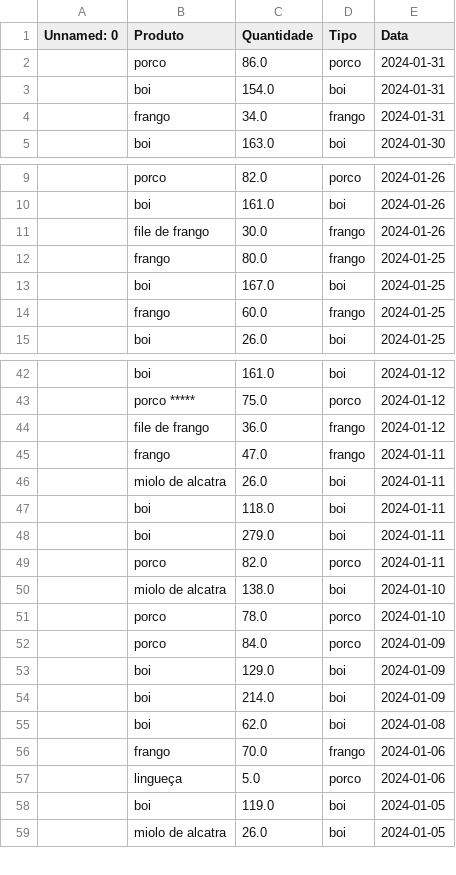
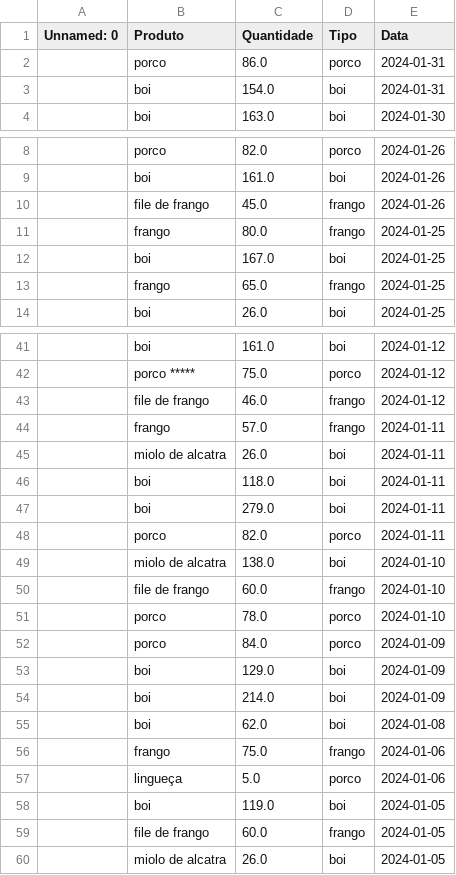
Before and after one commit to Tarcisio1234/Big-data, a CSV file: vendas_mes_1.csv, drawn as a sheet; only a part is shown, gaps mark what is left out.

```diff
--- a/vendas_mes_1.csv
+++ b/vendas_mes_1.csv
@@ -3,3 +3,2 @@ Unnamed: 0,Produto ,Quantidade,Tipo,Data
 ,boi,154.0,boi,2024-01-31
-,frango,34.0,frango,2024-01-31
 ,boi,163.0,boi,2024-01-30
@@ -10,6 +9,6 @@ Unnamed: 0,Produto ,Quantidade,Tipo,Data
 ,boi,161.0,boi,2024-01-26
-,file de frango,30.0,frango,2024-01-26
+,file de frango,45.0,frango,2024-01-26
 ,frango,80.0,frango,2024-01-25
 ,boi,167.0,boi,2024-01-25
-,frango,60.0,frango,2024-01-25
+,frango,65.0,frango,2024-01-25
 ,boi,26.0,boi,2024-01-25
@@ -43,4 +42,4 @@ Unnamed: 0,Produto ,Quantidade,Tipo,Data
 ,porco *****,75.0,porco,2024-01-12
-,file de frango,36.0,frango,2024-01-12
-,frango,47.0,frango,2024-01-11
+,file de frango,46.0,frango,2024-01-12
+,frango,57.0,frango,2024-01-11
 ,miolo de alcatra,26.0,boi,2024-01-11
@@ -50,2 +49,3 @@ Unnamed: 0,Produto ,Quantidade,Tipo,Data
 ,miolo de alcatra,138.0,boi,2024-01-10
+,file de frango,60.0,frango,2024-01-10
 ,porco,78.0,porco,2024-01-10
@@ -55,5 +55,6 @@ Unnamed: 0,Produto ,Quantidade,Tipo,Data
 ,boi,62.0,boi,2024-01-08
-,frango,70.0,frango,2024-01-06
+,frango,75.0,frango,2024-01-06
 ,lingueça,5.0,porco,2024-01-06
 ,boi,119.0,boi,2024-01-05
+,file de frango,60.0,frango,2024-01-05
 ,miolo de alcatra,26.0,boi,2024-01-05
```
Also changed, not shown: Notas_fiscais_vendas.csv, vendas_mes_10.csv, 10 other files.
